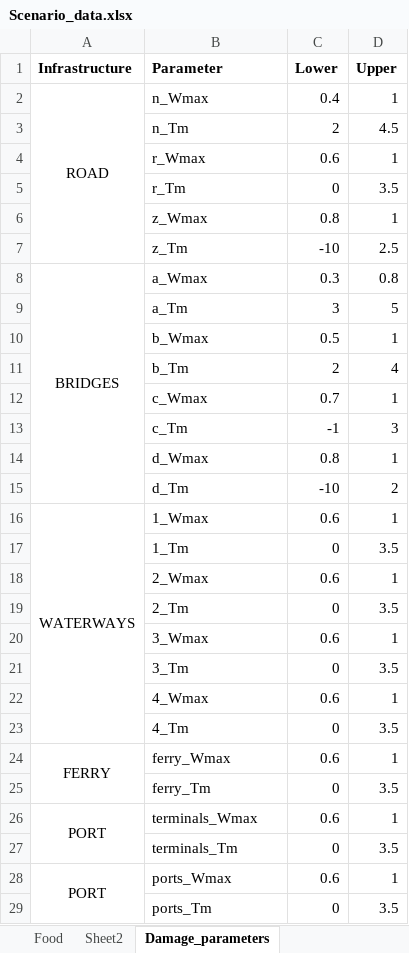
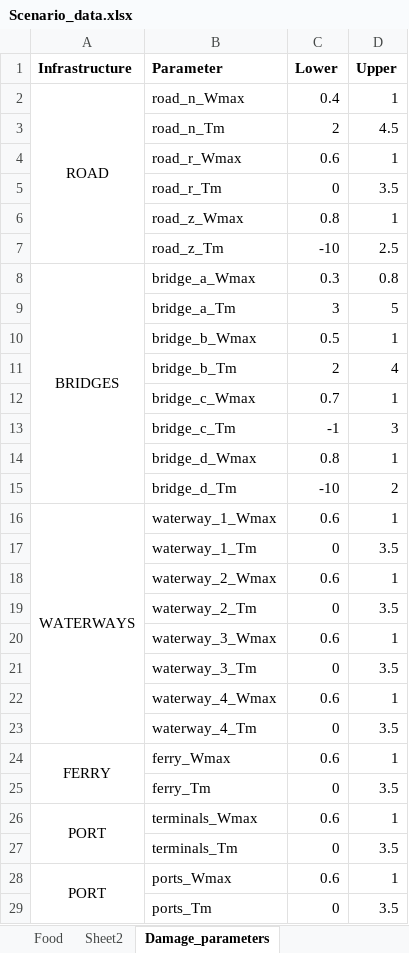
Before and after one commit to quaquel/bangladesh_roadtransport, an Excel workbook: simulation_model/data/Scenario_data.xlsx, sheet Damage_parameters, drawn as a sheet; only a part is shown; values as stored, in another font and other column widths than the file's, no borders; the diff names each change by its address in the sheet, - before the commit and + after, or states it on an @@ line.

```diff
--- a/simulation_model/data/Scenario_data.xlsx (sheet Damage_parameters)
+++ b/simulation_model/data/Scenario_data.xlsx (sheet Damage_parameters)
-B2 (Parameter): n_Wmax
+B2 (Parameter): road_n_Wmax
-B3 (Parameter): n_Tm
+B3 (Parameter): road_n_Tm
-B4 (Parameter): r_Wmax
+B4 (Parameter): road_r_Wmax
-B5 (Parameter): r_Tm
+B5 (Parameter): road_r_Tm
-B6 (Parameter): z_Wmax
+B6 (Parameter): road_z_Wmax
-B7 (Parameter): z_Tm
+B7 (Parameter): road_z_Tm
-B8 (Parameter): a_Wmax
+B8 (Parameter): bridge_a_Wmax
-B9 (Parameter): a_Tm
+B9 (Parameter): bridge_a_Tm
-B10 (Parameter): b_Wmax
+B10 (Parameter): bridge_b_Wmax
-B11 (Parameter): b_Tm
+B11 (Parameter): bridge_b_Tm
-B12 (Parameter): c_Wmax
+B12 (Parameter): bridge_c_Wmax
-B13 (Parameter): c_Tm
+B13 (Parameter): bridge_c_Tm
-B14 (Parameter): d_Wmax
+B14 (Parameter): bridge_d_Wmax
-B15 (Parameter): d_Tm
+B15 (Parameter): bridge_d_Tm
-B16 (Parameter): 1_Wmax
+B16 (Parameter): waterway_1_Wmax
-B17 (Parameter): 1_Tm
+B17 (Parameter): waterway_1_Tm
-B18 (Parameter): 2_Wmax
+B18 (Parameter): waterway_2_Wmax
-B19 (Parameter): 2_Tm
+B19 (Parameter): waterway_2_Tm
-B20 (Parameter): 3_Wmax
+B20 (Parameter): waterway_3_Wmax
-B21 (Parameter): 3_Tm
+B21 (Parameter): waterway_3_Tm
-B22 (Parameter): 4_Wmax
+B22 (Parameter): waterway_4_Wmax
-B23 (Parameter): 4_Tm
+B23 (Parameter): waterway_4_Tm
```
Also changed, not shown: sheet Model_Parameters, charts or pictures, 4 other files.
